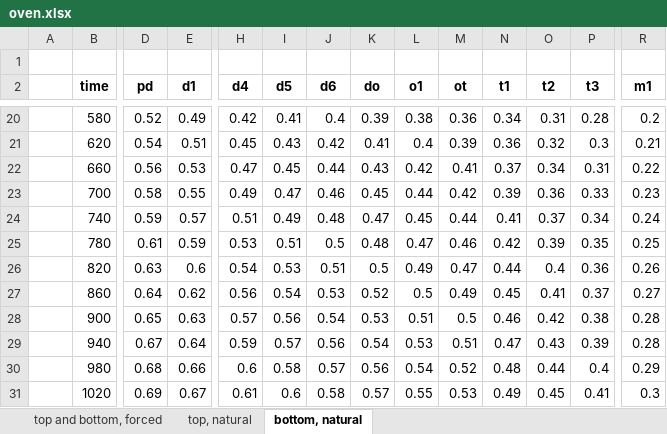
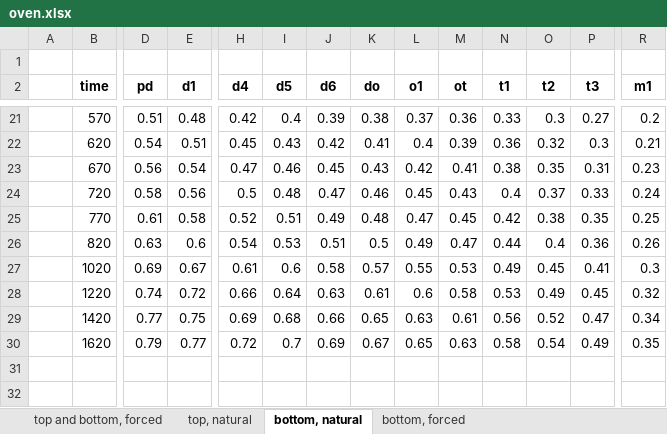
Before and after one commit to mtrevisan/pisa, an Excel workbook: src/main/resources/oven.xlsx, sheet bottom, natural, drawn as a sheet; only a part is shown, gaps mark what is left out; the shorter side is filled out with more unchanged rows; values as stored, in another font and other column widths than the file's, no borders; charts and pictures not drawn; removed rows and columns are numbered as before the commit, all else as after; rows hold the shown columns only; the diff covers the shown part only; the diff names each change by its address in the sheet, - before the commit and + after, or states it on an @@ line.

```diff
--- a/src/main/resources/oven.xlsx (sheet bottom, natural)
+++ b/src/main/resources/oven.xlsx (sheet bottom, natural)
+sheet tab: bottom, forced
-B21 (time): 580
+B21 (time): 570
-D21 (pd): 0.52
+D21 (pd): 0.51
-E21 (d1): 0.49
+E21 (d1): 0.48
-I21 (d5): 0.41
+I21 (d5): 0.4
-J21 (d6): 0.4
+J21 (d6): 0.39
-K21 (do): 0.39
+K21 (do): 0.38
-L21 (o1): 0.38
+L21 (o1): 0.37
-N21 (t1): 0.34
+N21 (t1): 0.33
-O21 (t2): 0.31
+O21 (t2): 0.3
-P21 (t3): 0.28
+P21 (t3): 0.27
-B23 (time): 660
+B23 (time): 670
-E23 (d1): 0.53
+E23 (d1): 0.54
-I23 (d5): 0.45
+I23 (d5): 0.46
-J23 (d6): 0.44
+J23 (d6): 0.45
-N23 (t1): 0.37
+N23 (t1): 0.38
-O23 (t2): 0.34
+O23 (t2): 0.35
-R23 (m1): 0.22
+R23 (m1): 0.23
-row 23:  | 700 | 0.58 | 0.55 | 0.49 | 0.47 | 0.46 | 0.45 | 0.44 | 0.42 | 0.39 | 0.36 | 0.33 | 0.23
-row 24:  | 740 | 0.59 | 0.57 | 0.51 | 0.49 | 0.48 | 0.47 | 0.45 | 0.44 | 0.41 | 0.37 | 0.34 | 0.24
+row 24:  | 720 | 0.58 | 0.56 | 0.5 | 0.48 | 0.47 | 0.46 | 0.45 | 0.43 | 0.4 | 0.37 | 0.33 | 0.24
-B25 (time): 780
+B25 (time): 770
-E25 (d1): 0.59
+E25 (d1): 0.58
-H25 (d4): 0.53
+H25 (d4): 0.52
-J25 (d6): 0.5
+J25 (d6): 0.49
-M25 (ot): 0.46
+M25 (ot): 0.45
-O25 (t2): 0.39
+O25 (t2): 0.38
-row 27:  | 860 | 0.64 | 0.62 | 0.56 | 0.54 | 0.53 | 0.52 | 0.5 | 0.49 | 0.45 | 0.41 | 0.37 | 0.27
-row 28:  | 900 | 0.65 | 0.63 | 0.57 | 0.56 | 0.54 | 0.53 | 0.51 | 0.5 | 0.46 | 0.42 | 0.38 | 0.28
-row 29:  | 940 | 0.67 | 0.64 | 0.59 | 0.57 | 0.56 | 0.54 | 0.53 | 0.51 | 0.47 | 0.43 | 0.39 | 0.28
-row 30:  | 980 | 0.68 | 0.66 | 0.6 | 0.58 | 0.57 | 0.56 | 0.54 | 0.52 | 0.48 | 0.44 | 0.4 | 0.29
```
Also changed, not shown: 11 added rows, 24 removed rows and 2 edited cells elsewhere in this sheet, sheet top and bottom, forced, sheet top, natural, formulas that keep their value, charts or pictures, 3 other files.
